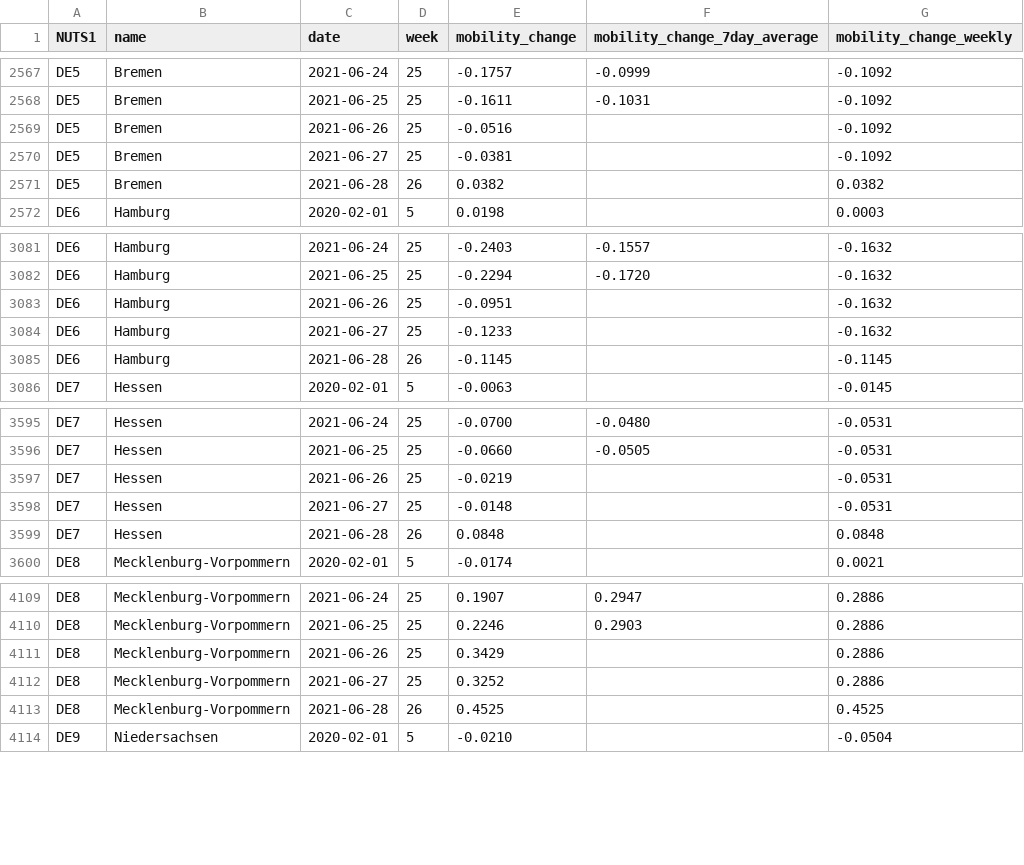
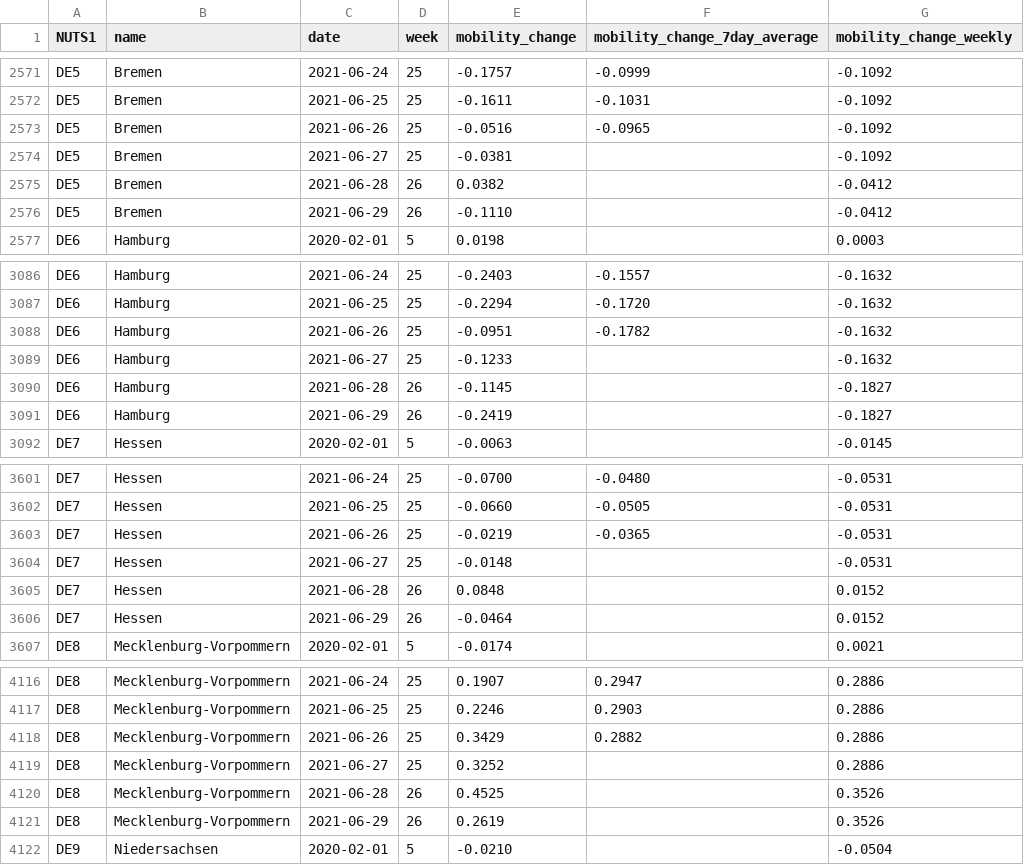
Before and after one commit to rocs-org/covid-mobility-data, a CSV file: data/mobility_change/mobility_change_bundeslaender.csv, drawn as a sheet; only a part is shown, gaps mark what is left out; the diff covers the shown part only.

```diff
--- a/data/mobility_change/mobility_change_bundeslaender.csv
+++ b/data/mobility_change/mobility_change_bundeslaender.csv
@@ -2568,5 +2572,6 @@ DE5,Bremen,2021-06-24,25,-0.1757,-0.0999,-0.1092
 DE5,Bremen,2021-06-25,25,-0.1611,-0.1031,-0.1092
-DE5,Bremen,2021-06-26,25,-0.0516,,-0.1092
+DE5,Bremen,2021-06-26,25,-0.0516,-0.0965,-0.1092
 DE5,Bremen,2021-06-27,25,-0.0381,,-0.1092
-DE5,Bremen,2021-06-28,26,0.0382,,0.0382
+DE5,Bremen,2021-06-28,26,0.0382,,-0.0412
+DE5,Bremen,2021-06-29,26,-0.1110,,-0.0412
 DE6,Hamburg,2020-02-01,5,0.0198,,0.0003
@@ -3082,5 +3087,6 @@ DE6,Hamburg,2021-06-24,25,-0.2403,-0.1557,-0.1632
 DE6,Hamburg,2021-06-25,25,-0.2294,-0.1720,-0.1632
-DE6,Hamburg,2021-06-26,25,-0.0951,,-0.1632
+DE6,Hamburg,2021-06-26,25,-0.0951,-0.1782,-0.1632
 DE6,Hamburg,2021-06-27,25,-0.1233,,-0.1632
-DE6,Hamburg,2021-06-28,26,-0.1145,,-0.1145
+DE6,Hamburg,2021-06-28,26,-0.1145,,-0.1827
+DE6,Hamburg,2021-06-29,26,-0.2419,,-0.1827
 DE7,Hessen,2020-02-01,5,-0.0063,,-0.0145
@@ -3596,5 +3602,6 @@ DE7,Hessen,2021-06-24,25,-0.0700,-0.0480,-0.0531
 DE7,Hessen,2021-06-25,25,-0.0660,-0.0505,-0.0531
-DE7,Hessen,2021-06-26,25,-0.0219,,-0.0531
+DE7,Hessen,2021-06-26,25,-0.0219,-0.0365,-0.0531
 DE7,Hessen,2021-06-27,25,-0.0148,,-0.0531
-DE7,Hessen,2021-06-28,26,0.0848,,0.0848
+DE7,Hessen,2021-06-28,26,0.0848,,0.0152
+DE7,Hessen,2021-06-29,26,-0.0464,,0.0152
 DE8,Mecklenburg-Vorpommern,2020-02-01,5,-0.0174,,0.0021
@@ -4110,5 +4117,6 @@ DE8,Mecklenburg-Vorpommern,2021-06-24,25,0.1907,0.2947,0.2886
 DE8,Mecklenburg-Vorpommern,2021-06-25,25,0.2246,0.2903,0.2886
-DE8,Mecklenburg-Vorpommern,2021-06-26,25,0.3429,,0.2886
+DE8,Mecklenburg-Vorpommern,2021-06-26,25,0.3429,0.2882,0.2886
 DE8,Mecklenburg-Vorpommern,2021-06-27,25,0.3252,,0.2886
-DE8,Mecklenburg-Vorpommern,2021-06-28,26,0.4525,,0.4525
+DE8,Mecklenburg-Vorpommern,2021-06-28,26,0.4525,,0.3526
+DE8,Mecklenburg-Vorpommern,2021-06-29,26,0.2619,,0.3526
 DE9,Niedersachsen,2020-02-01,5,-0.0210,,-0.0504
```
Also changed, not shown: 12 added rows and 24 edited cells elsewhere in this file, data/mobility_change/mobility_change_germany.csv.
